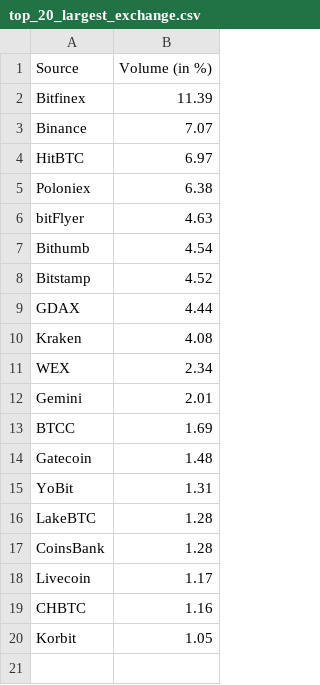
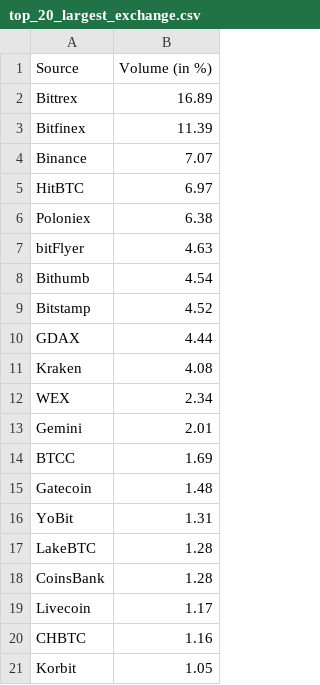
Before and after one commit to paleyde/Evaluation-II, a CSV file: bitcoin/output_file/top_20_largest_exchange.csv, drawn as a sheet.

```diff
--- a/bitcoin/output_file/top_20_largest_exchange.csv
+++ b/bitcoin/output_file/top_20_largest_exchange.csv
@@ -1,2 +1,3 @@
 Source,Volume (in %)
+Bittrex,16.89
 Bitfinex,11.39
```
Also changed, not shown: 2 other files.
